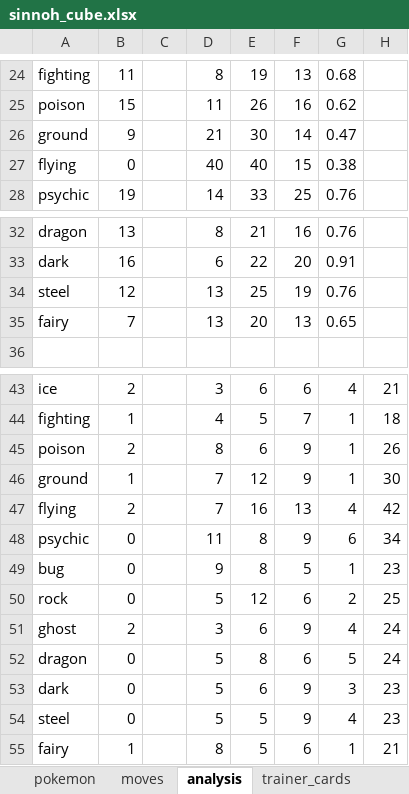
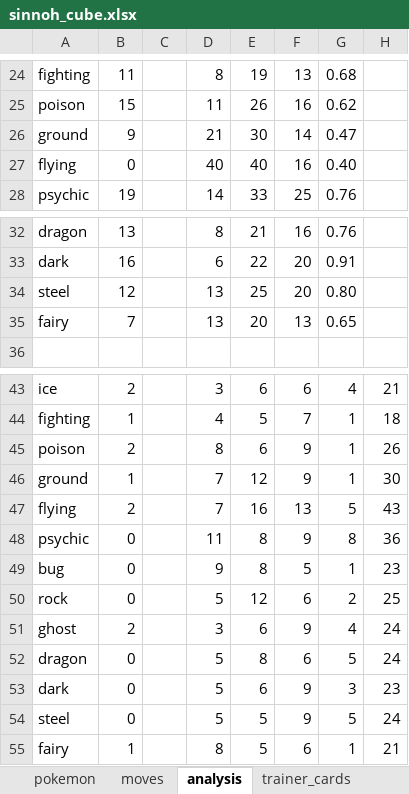
Before and after one commit to Levatius/pokemon-legends, an Excel workbook: sinnoh_cube.xlsx, sheet analysis, drawn as a sheet; only a part is shown, gaps mark what is left out; values as stored, in another font and other column widths than the file's, no borders; conditional formats not drawn; the diff names each change by its address in the sheet, - before the commit and + after, or states it on an @@ line.

```diff
--- a/sinnoh_cube.xlsx (sheet analysis)
+++ b/sinnoh_cube.xlsx (sheet analysis)
-F27: 15
+F27: 16
-G27: 0.38
+G27: 0.40
-F34: 19
+F34: 20
-G34: 0.76
+G34: 0.80
-G47: 4
+G47: 5
-H47: 42
+H47: 43
-G48: 6
+G48: 8
-H48: 34
+H48: 36
-G54: 4
+G54: 5
-H54: 23
+H54: 24
```
Also changed, not shown: sheet pokemon, sheet moves, formulas that keep their value, 39 other files.
